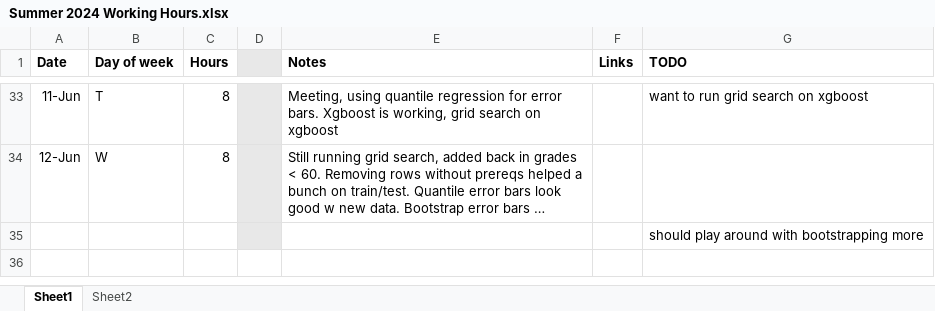
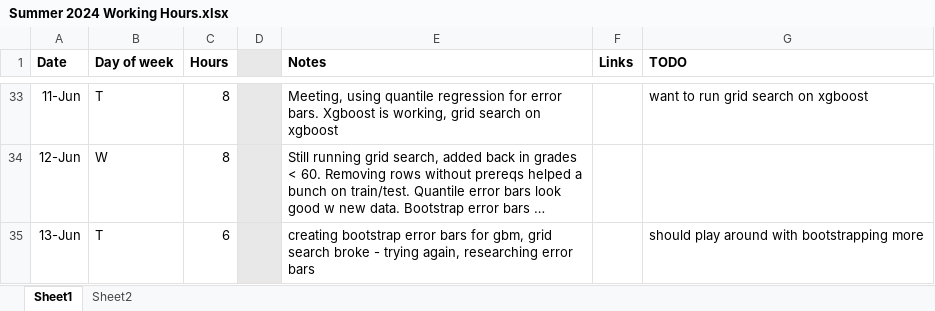
Before and after one commit to RossCoop/UBCO-Grade-Prediction, an Excel workbook: Summer 2024 Working Hours.xlsx, sheet Sheet1, drawn as a sheet; only a part is shown, gaps mark what is left out; long unchanged cells end in …; values as stored, in another font and other column widths than the file's, no borders; removed rows and columns are numbered as before the commit, all else as after; the diff names each change by its address in the sheet, - before the commit and + after, or states it on an @@ line.

```diff
--- a/Summer 2024 Working Hours.xlsx (sheet Sheet1)
+++ b/Summer 2024 Working Hours.xlsx (sheet Sheet1)
-row 35:  |  |  |  |  |  | should play around with bootstrapping more
+row 35: 13-Jun | T | 6 |  | creating bootstrap error bars for gbm, grid search broke - trying again, researching error bars |  | should play around with bootstrapping more
```
Also changed, not shown: 1 other file.
